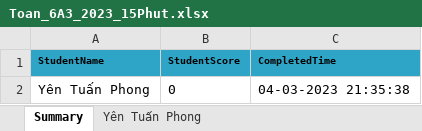
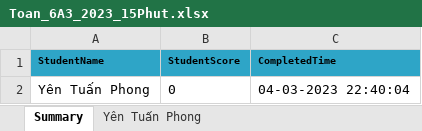
Before and after one commit to tuanphongnb/ExamApplicaton, an Excel workbook: server/uploads/Toan_6A3_2023_15Phut.xlsx, sheet Summary, drawn as a sheet; values as stored, in another font and other column widths than the file's, no borders; the diff names each change by its address in the sheet, - before the commit and + after, or states it on an @@ line.

```diff
--- a/server/uploads/Toan_6A3_2023_15Phut.xlsx (sheet Summary)
+++ b/server/uploads/Toan_6A3_2023_15Phut.xlsx (sheet Summary)
-C2 (CompletedTime): 04-03-2023 21:35:38
+C2 (CompletedTime): 04-03-2023 22:40:04
```
Also changed, not shown: 3 other files.
